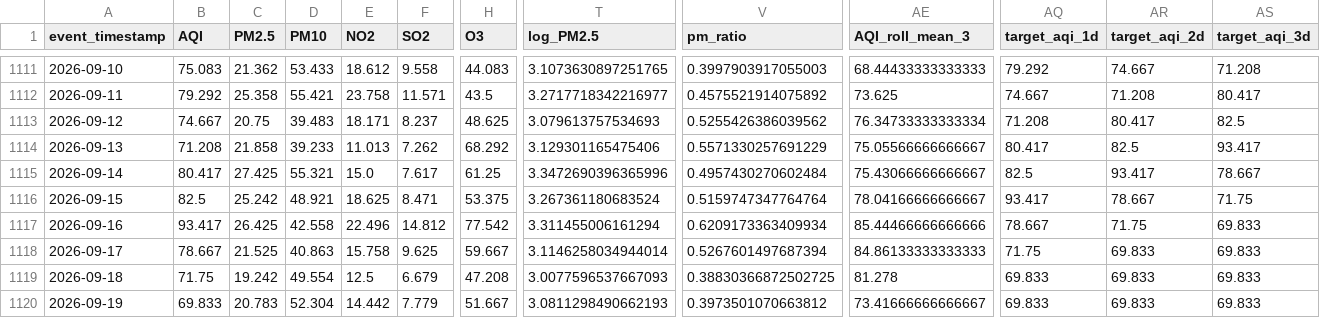
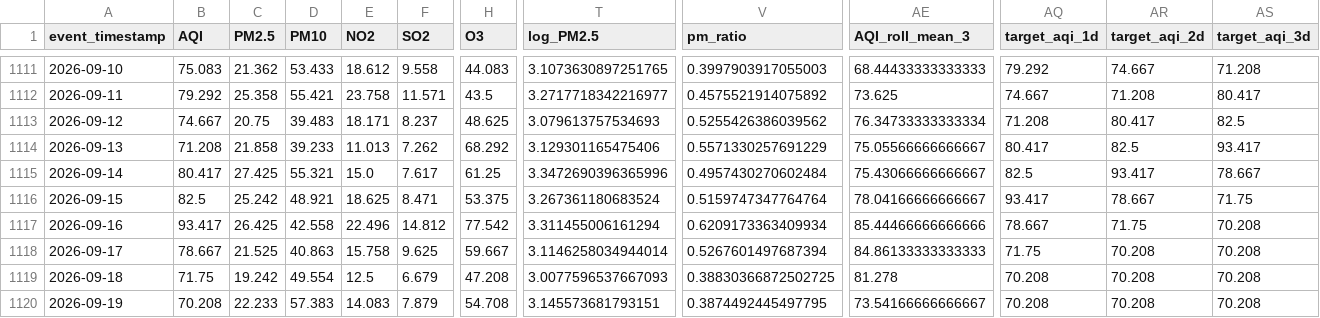
Before and after one commit to MuhammadHassanSiddiqui123/aqi-predictor, a CSV file: data/feature_store/karachi_daily_features.csv, drawn as a sheet; only a part is shown, gaps mark what is left out; the diff covers the shown part only; the diff names each change by its address in the sheet, - before the commit and + after, or states it on an @@ line.

```diff
--- a/data/feature_store/karachi_daily_features.csv
+++ b/data/feature_store/karachi_daily_features.csv
-AS1117:AS1120 (target_aqi_3d): 69.833
+AS1117:AS1120 (target_aqi_3d): 70.208
-AR1118:AR1120 (target_aqi_2d): 69.833
+AR1118:AR1120 (target_aqi_2d): 70.208
-AQ1119:AQ1120 (target_aqi_1d): 69.833
+AQ1119:AQ1120 (target_aqi_1d): 70.208
-B1120 (AQI): 69.833
+B1120 (AQI): 70.208
-C1120 (PM2.5): 20.783
+C1120 (PM2.5): 22.233
-D1120 (PM10): 52.304
+D1120 (PM10): 57.383
-E1120 (NO2): 14.442
+E1120 (NO2): 14.083
-F1120 (SO2): 7.779
+F1120 (SO2): 7.879
-H1120 (O3): 51.667
+H1120 (O3): 54.708
-T1120 (log_PM2.5): 3.0811298490662193
+T1120 (log_PM2.5): 3.145573681793151
-V1120 (pm_ratio): 0.3973501070663812
+V1120 (pm_ratio): 0.3874492445497795
-AE1120 (AQI_roll_mean_3): 73.41666666666667
+AE1120 (AQI_roll_mean_3): 73.54166666666667
```
Also changed, not shown: 8 edited cells elsewhere in this file.
